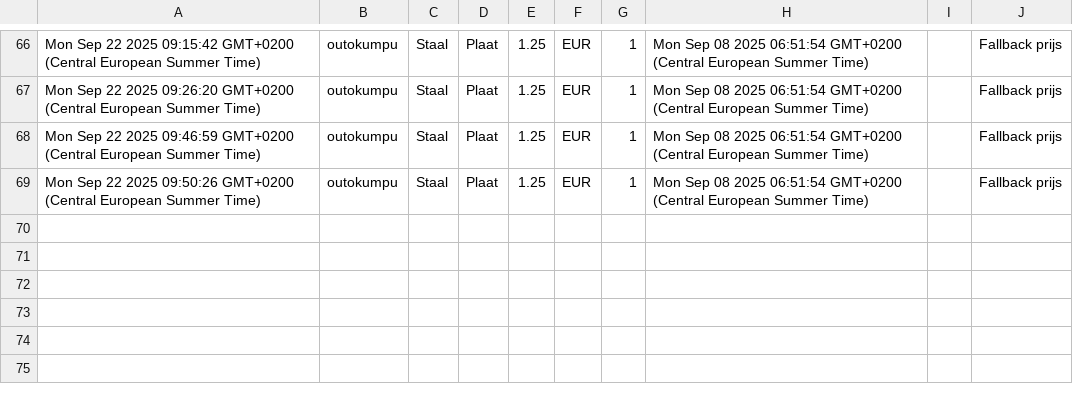
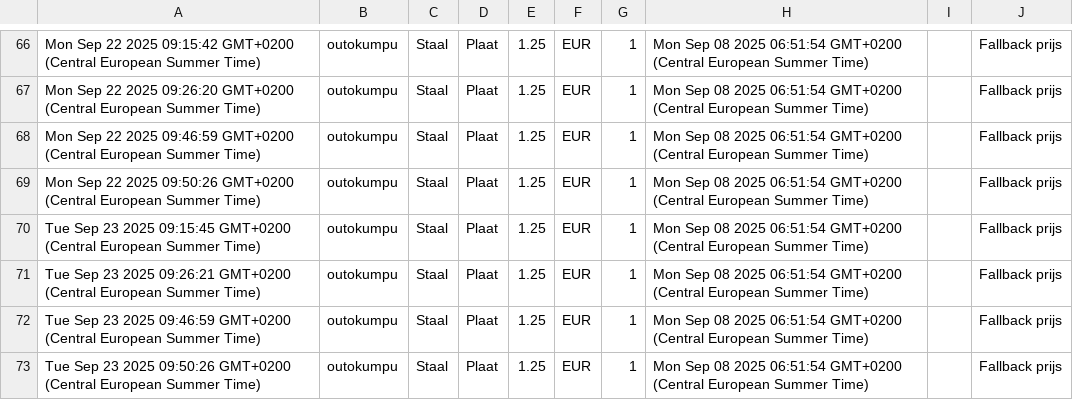
Before and after one commit to gerrit0492-create/Cost-forge-2, a CSV file: data/history.csv, drawn as a sheet; only a part is shown, gaps mark what is left out.

Commit message:
Update history.csv vanuit Google Sheets

```diff
--- a/data/history.csv
+++ b/data/history.csv
@@ -69 +69,5 @@ Mon Sep 22 2025 09:46:59 GMT+0200 (Central European Summer Time),outokumpu,Staal
 Mon Sep 22 2025 09:50:26 GMT+0200 (Central European Summer Time),outokumpu,Staal,Plaat,1.25,EUR,1,Mon Sep 08 2025 06:51:54 GMT+0200 (Central European Summer Time),,Fallback prijs
+Tue Sep 23 2025 09:15:45 GMT+0200 (Central European Summer Time),outokumpu,Staal,Plaat,1.25,EUR,1,Mon Sep 08 2025 06:51:54 GMT+0200 (Central European Summer Time),,Fallback prijs
+Tue Sep 23 2025 09:26:21 GMT+0200 (Central European Summer Time),outokumpu,Staal,Plaat,1.25,EUR,1,Mon Sep 08 2025 06:51:54 GMT+0200 (Central European Summer Time),,Fallback prijs
+Tue Sep 23 2025 09:46:59 GMT+0200 (Central European Summer Time),outokumpu,Staal,Plaat,1.25,EUR,1,Mon Sep 08 2025 06:51:54 GMT+0200 (Central European Summer Time),,Fallback prijs
+Tue Sep 23 2025 09:50:26 GMT+0200 (Central European Summer Time),outokumpu,Staal,Plaat,1.25,EUR,1,Mon Sep 08 2025 06:51:54 GMT+0200 (Central European Summer Time),,Fallback prijs
```
